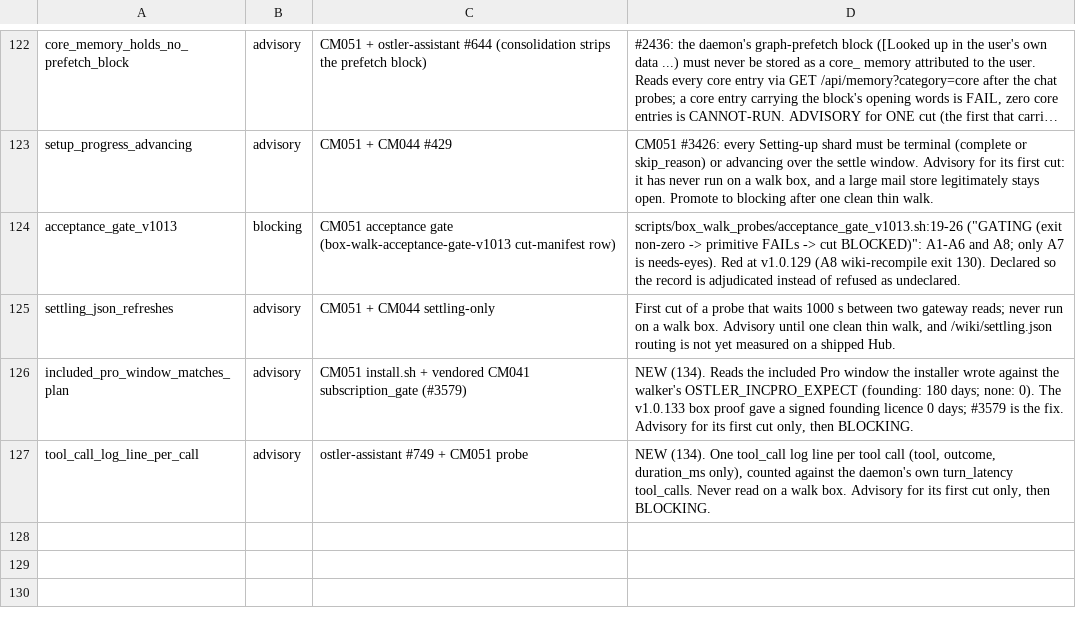
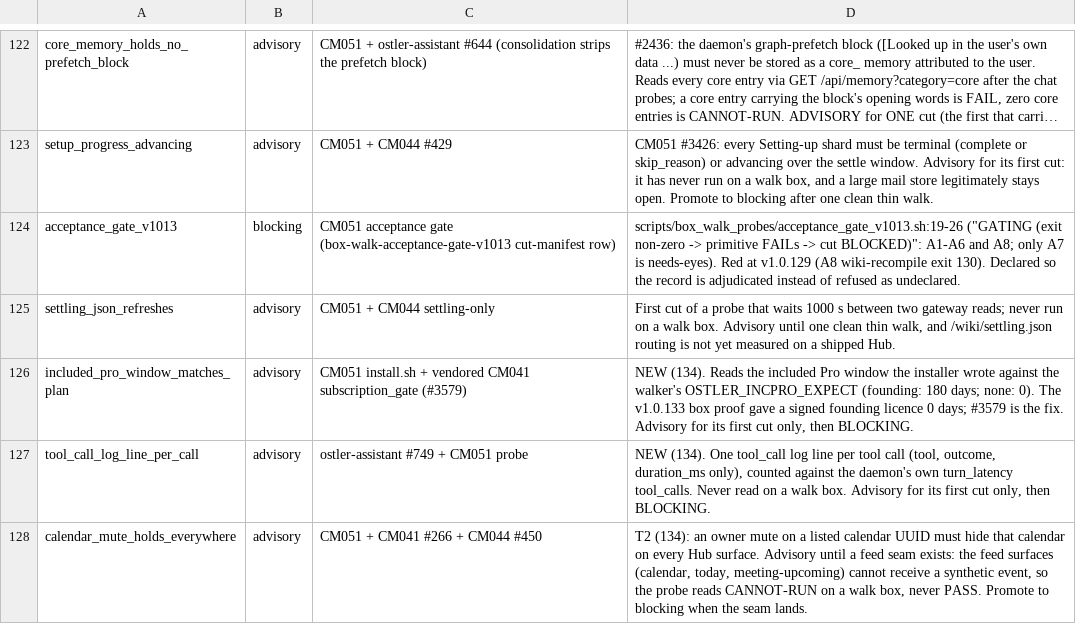
Before and after one commit to andygmassey/CM051-Home-Hub-Installer, a TSV file: scripts/walk_promote_scope.tsv, drawn as a sheet; only a part is shown, gaps mark what is left out; long unchanged cells end in …; the diff names each change by its address in the sheet, - before the commit and + after, or states it on an @@ line.

```diff
--- a/scripts/walk_promote_scope.tsv
+++ b/scripts/walk_promote_scope.tsv
+row 128: calendar_mute_holds_everywhere | advisory | CM051 + CM041 #266 + CM044 #450 | T2 (134): an owner mute on a listed calendar UUID must hide that calendar on every Hub surface. Advisory until a feed seam exists: the feed surfaces (calendar, today, meeting-upcoming) cannot receive a synthetic event, so the probe reads CANNOT-RUN on a walk box, never PASS. Promote to blocking when the seam lands.
```
Also changed, not shown: 3 other files.
